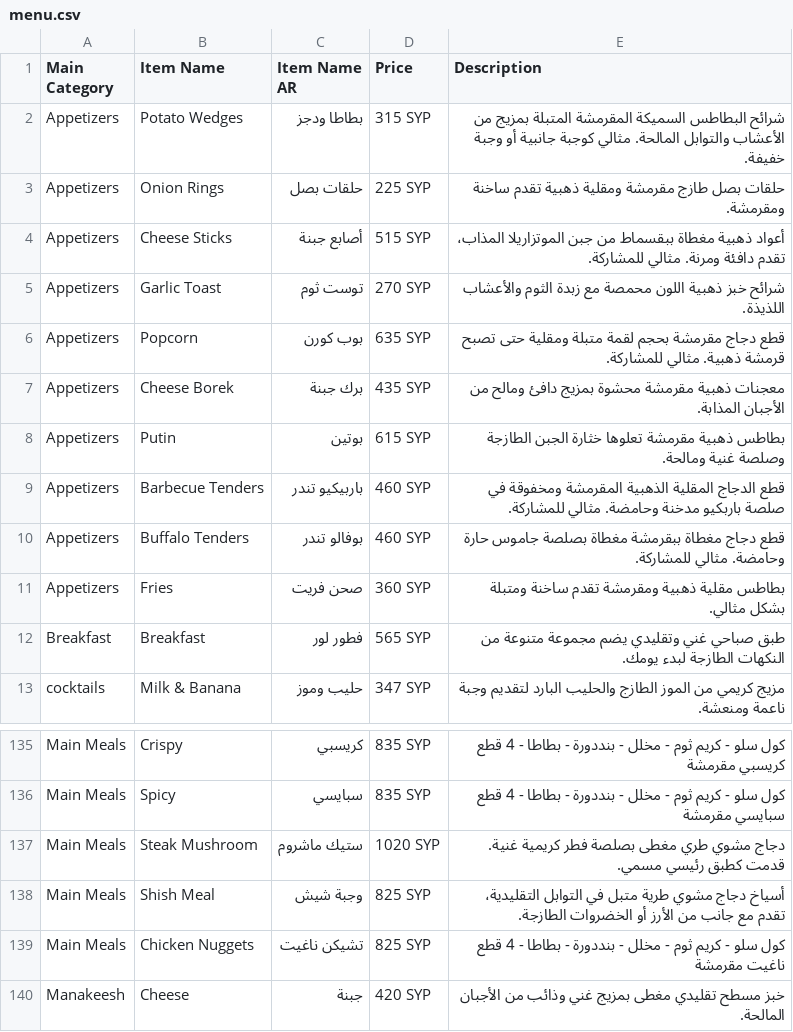
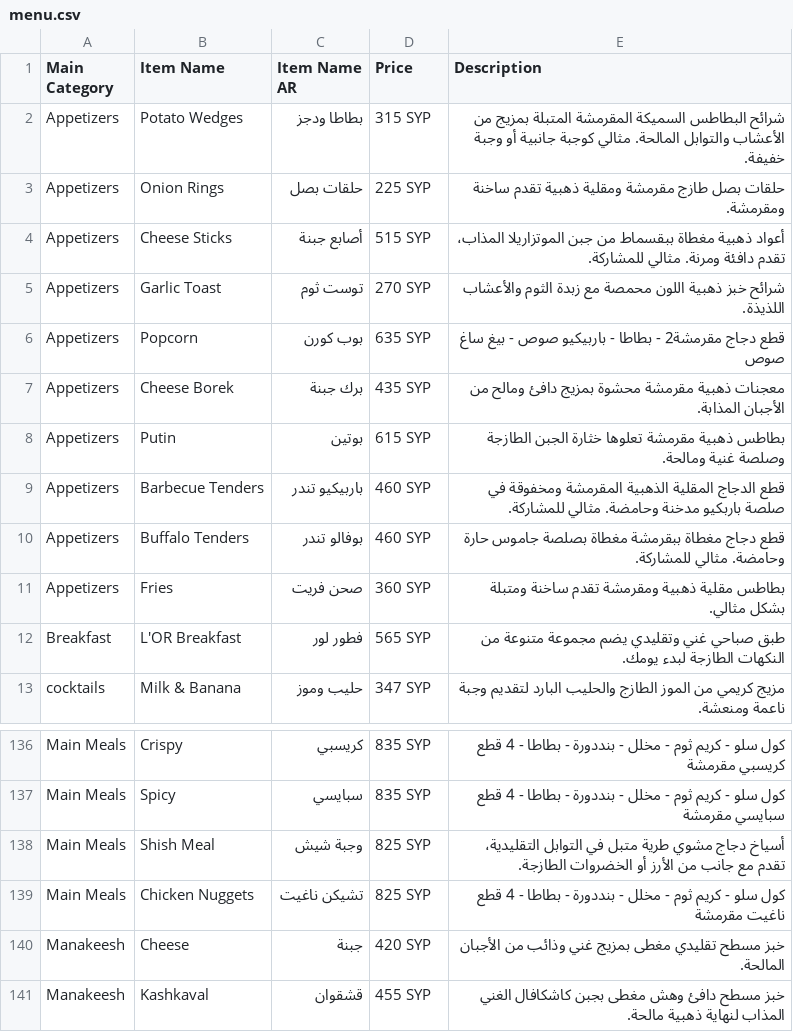
Before and after one commit to LOR-Aleppo/Menu, a CSV file: menu.csv, drawn as a sheet; only a part is shown, gaps mark what is left out; the shorter side is filled out with more unchanged rows; the diff covers the shown part only.

```diff
--- a/menu.csv
+++ b/menu.csv
@@ -5,3 +5,3 @@ Appetizers,Cheese Sticks,أصابع جبنة,515 SYP,"أعواد ذهبية مغ
 Appetizers,Garlic Toast,توست ثوم,270 SYP,شرائح خبز ذهبية اللون محمصة مع زبدة الثوم والأعشاب اللذيذة.
-Appetizers,Popcorn,بوب كورن,635 SYP,قطع دجاج مقرمشة بحجم لقمة متبلة ومقلية حتى تصبح قرمشة ذهبية. مثالي للمشاركة.
+Appetizers,Popcorn,بوب كورن,635 SYP,قطع دجاج مقرمشة2 - بطاطا - باربيكيو صوص - بيغ ساغ صوص
 Appetizers,Cheese Borek,برك جبنة,435 SYP,معجنات ذهبية مقرمشة محشوة بمزيج دافئ ومالح من الأجبان المذابة.
@@ -11,3 +11,3 @@ Appetizers,Buffalo Tenders,بوفالو تندر,460 SYP,قطع دجاج مغط
 Appetizers,Fries,صحن فريت,360 SYP,بطاطس مقلية ذهبية ومقرمشة تقدم ساخنة ومتبلة بشكل مثالي.
-Breakfast,Breakfast,فطور لور,565 SYP,طبق صباحي غني وتقليدي يضم مجموعة متنوعة من النكهات الطازجة لبدء يومك.
+Breakfast,L'OR Breakfast,فطور لور,565 SYP,طبق صباحي غني وتقليدي يضم مجموعة متنوعة من النكهات الطازجة لبدء يومك.
 cocktails,Milk & Banana,حليب وموز,347 SYP,مزيج كريمي من الموز الطازج والحليب البارد لتقديم وجبة ناعمة ومنعشة.
@@ -136,3 +137,2 @@ Main Meals,Crispy,كريسبي,835 SYP,كول سلو - كريم ثوم - مخل
 Main Meals,Spicy,سبايسي,835 SYP,كول سلو - كريم ثوم - مخلل - بنددورة - بطاطا - 4 قطع سبايسي مقرمشة
-Main Meals,Steak Mushroom,ستيك ماشروم,1020 SYP,دجاج مشوي طري مغطى بصلصة فطر كريمية غنية. قدمت كطبق رئيسي مسمي.
 Main Meals,Shish Meal,وجبة شيش,825 SYP,"أسياخ دجاج مشوي طرية متبل في التوابل التقليدية، تقدم مع جانب من الأرز أو الخضروات الطازجة."
```
Also changed, not shown: 2 removed rows and 14 edited cells elsewhere in this file.
